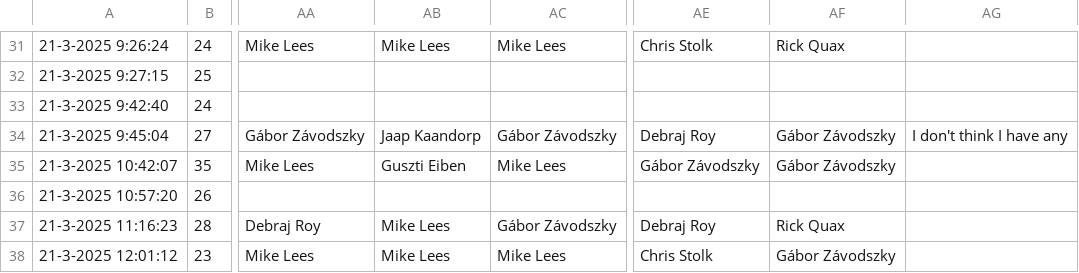
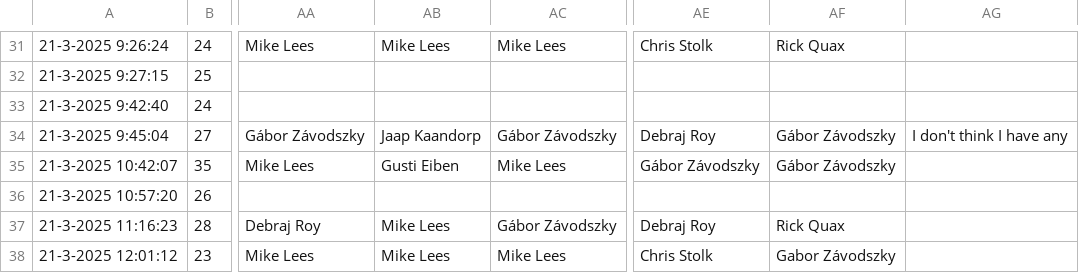
Before and after one commit to kingilsildor/students.computationalscience.nl, a CSV file: data/CLS_student_survey_answers.csv, drawn as a sheet; only a part is shown, gaps mark what is left out; the diff covers the shown part only; the diff names each change by its address in the sheet, - before the commit and + after, or states it on an @@ line.

```diff
--- a/data/CLS_student_survey_answers.csv
+++ b/data/CLS_student_survey_answers.csv
-AB35: Guszti Eiben
+AB35: Gusti Eiben
-AF38: Gábor Závodszky
+AF38: Gabor Závodszky
```
Also changed, not shown: 12 edited cells elsewhere in this file, 6 other files.
